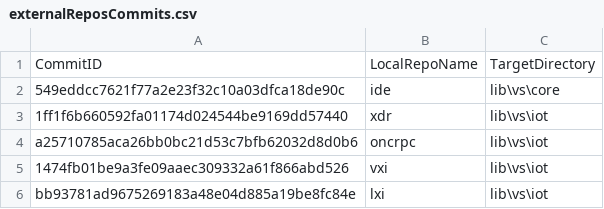
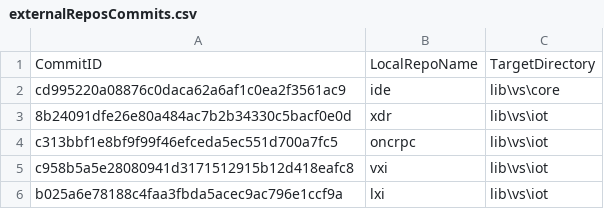
Before and after one commit to ATECoder/dn.lxi, a CSV file: externalReposCommits.csv, drawn as a sheet.

```diff
--- a/externalReposCommits.csv
+++ b/externalReposCommits.csv
@@ -1,6 +1,6 @@
 CommitID,LocalRepoName,TargetDirectory
-549eddcc7621f77a2e23f32c10a03dfca18de90c,ide,lib\vs\core
-1ff1f6b660592fa01174d024544be9169dd57440,xdr,lib\vs\iot
-a25710785aca26bb0bc21d53c7bfb62032d8d0b6,oncrpc,lib\vs\iot
-1474fb01be9a3fe09aaec309332a61f866abd526,vxi,lib\vs\iot
-bb93781ad9675269183a48e04d885a19be8fc84e,lxi,lib\vs\iot
+cd995220a08876c0daca62a6af1c0ea2f3561ac9,ide,lib\vs\core
+8b24091dfe26e80a484ac7b2b34330c5bacf0e0d,xdr,lib\vs\iot
+c313bbf1e8bf9f99f46efceda5ec551d700a7fc5,oncrpc,lib\vs\iot
+c958b5a5e28080941d3171512915b12d418eafc8,vxi,lib\vs\iot
+b025a6e78188c4faa3fbda5acec9ac796e1ccf9a,lxi,lib\vs\iot
```
Also changed, not shown: 2 other files.
